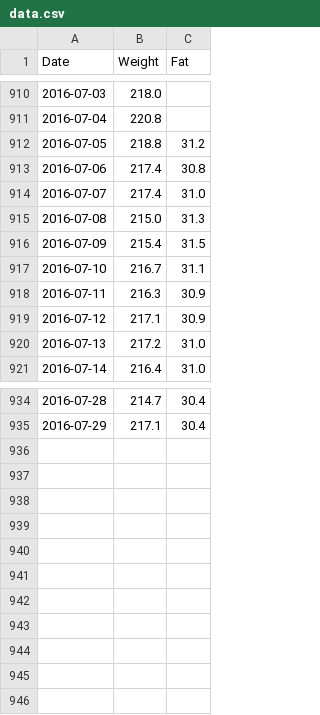
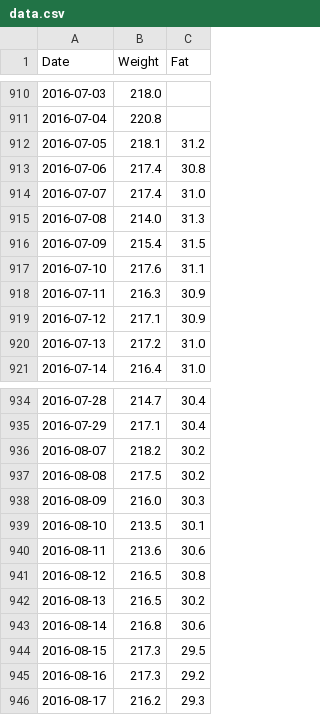
Before and after one commit to tomboo/weight, a CSV file: data/data.csv, drawn as a sheet; only a part is shown, gaps mark what is left out.

Commit message:
Ongoing

```diff
--- a/data/data.csv
+++ b/data/data.csv
@@ -911,8 +911,8 @@ Date,Weight,Fat
 2016-07-04,220.8,
-2016-07-05,218.8,31.2
+2016-07-05,218.1,31.2
 2016-07-06,217.4,30.8
 2016-07-07,217.4,31.0
-2016-07-08,215.0,31.3
+2016-07-08,214.0,31.3
 2016-07-09,215.4,31.5
-2016-07-10,216.7,31.1
+2016-07-10,217.6,31.1
 2016-07-11,216.3,30.9
@@ -935 +935,12 @@ Date,Weight,Fat
 2016-07-29,217.1,30.4
+2016-08-07,218.2,30.2
+2016-08-08,217.5,30.2
+2016-08-09,216.0,30.3
+2016-08-10,213.5,30.1
+2016-08-11,213.6,30.6
+2016-08-12,216.5,30.8
+2016-08-13,216.5,30.2
+2016-08-14,216.8,30.6
+2016-08-15,217.3,29.5
+2016-08-16,217.3,29.2
+2016-08-17,216.2,29.3
```
